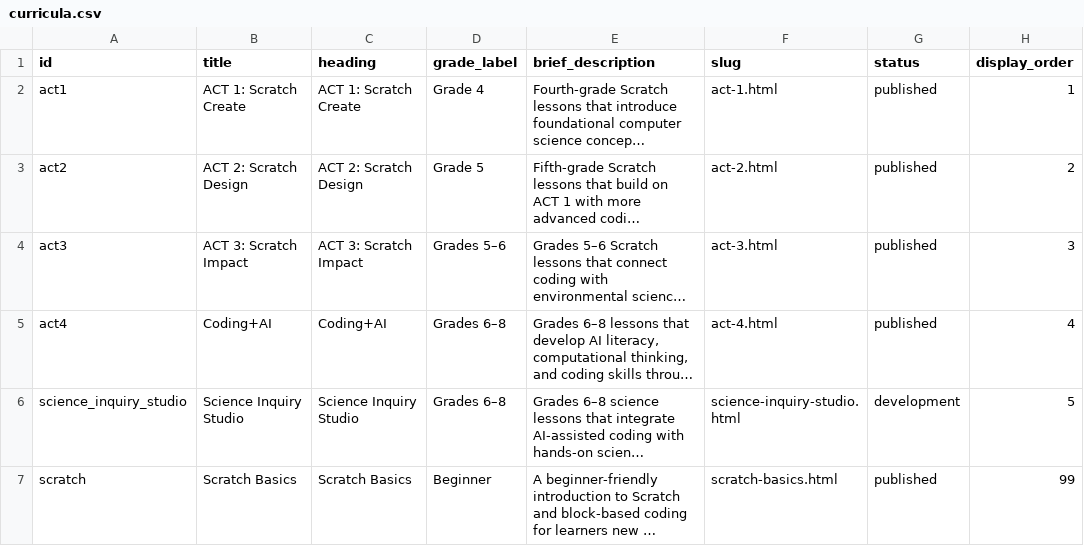
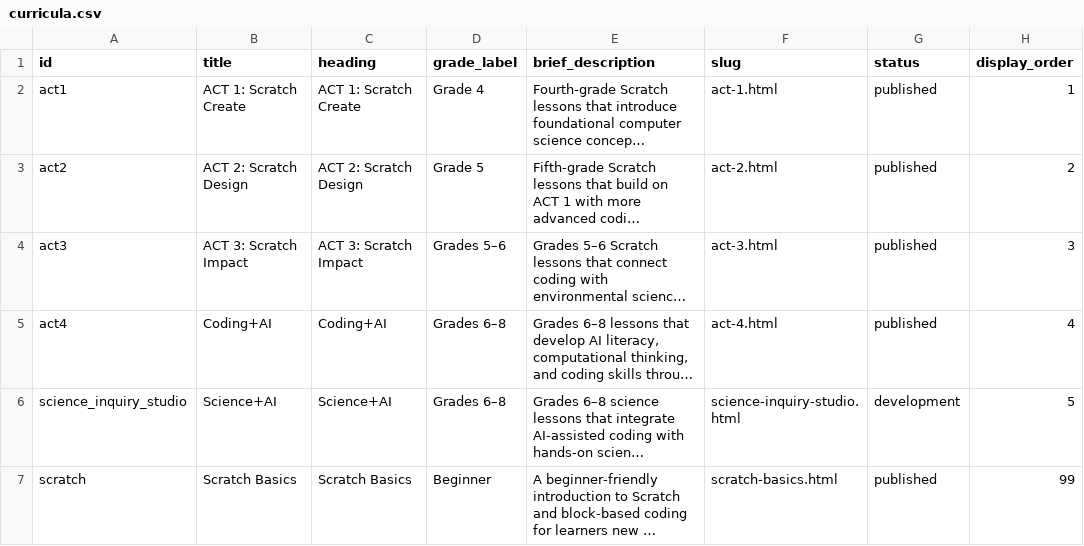
Before and after one commit to UCI-DLL/caiforall-curriculum-site, a CSV file: content/curricula.csv, drawn as a sheet; only a part is shown; long unchanged cells end in …; the diff names each change by its address in the sheet, - before the commit and + after, or states it on an @@ line.

```diff
--- a/content/curricula.csv
+++ b/content/curricula.csv
-B6 (title): Science Inquiry Studio
+B6 (title): Science+AI
-C6 (heading): Science Inquiry Studio
+C6 (heading): Science+AI
```
Also changed, not shown: content/homepage_cards.csv, content/lesson_resources.csv, 14 other files.
